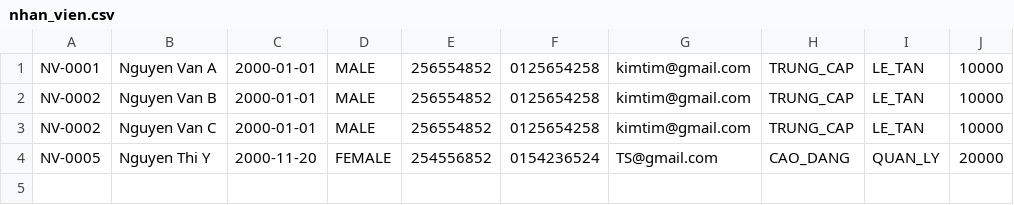
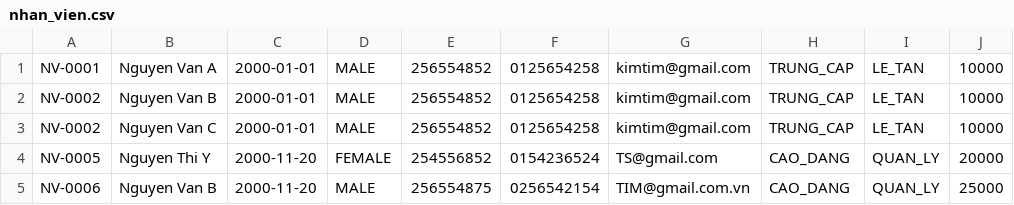
Before and after one commit to nhonnguyen822/module2, a CSV file: study/src/study/data/nhan_vien.csv, drawn as a sheet; the diff names each change by its address in the sheet, - before the commit and + after, or states it on an @@ line.

```diff
--- a/study/src/study/data/nhan_vien.csv
+++ b/study/src/study/data/nhan_vien.csv
+row 5: NV-0006 | Nguyen Van B | 2000-11-20 | MALE | 256554875 | 0256542154 | TIM@gmail.com.vn | CAO_DANG | QUAN_LY | 25000
```
Also changed, not shown: study/src/study/data/booking.csv, study/src/study/data/khach_hang.csv, 32 other files.
